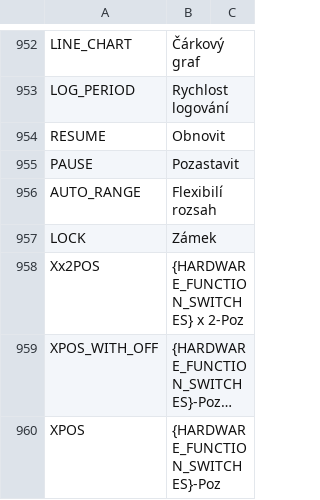
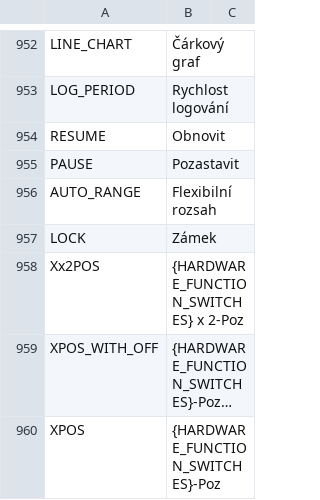
Before and after one commit to tbrautaset/ETHOS-Feedback-Community, a CSV file: translations/display/cs.csv, drawn as a sheet; only a part is shown, gaps mark what is left out; long unchanged cells end in …; the diff covers the shown part only.

```diff
--- a/translations/display/cs.csv
+++ b/translations/display/cs.csv
@@ -955,3 +955,3 @@ RESUME,"Obnovit"
 PAUSE,"Pozastavit"
-AUTO_RANGE,"Flexibilí rozsah"
+AUTO_RANGE,"Flexibilní rozsah"
 LOCK,"Zámek"
```
Also changed, not shown: 5 edited cells elsewhere in this file.
